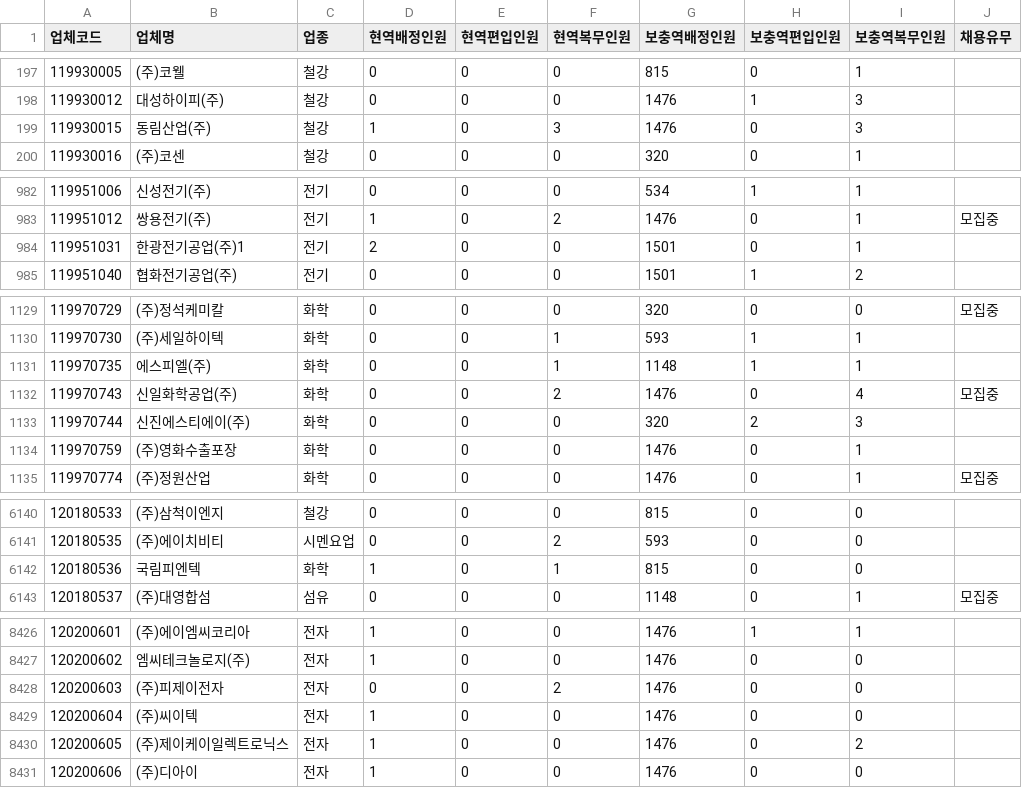
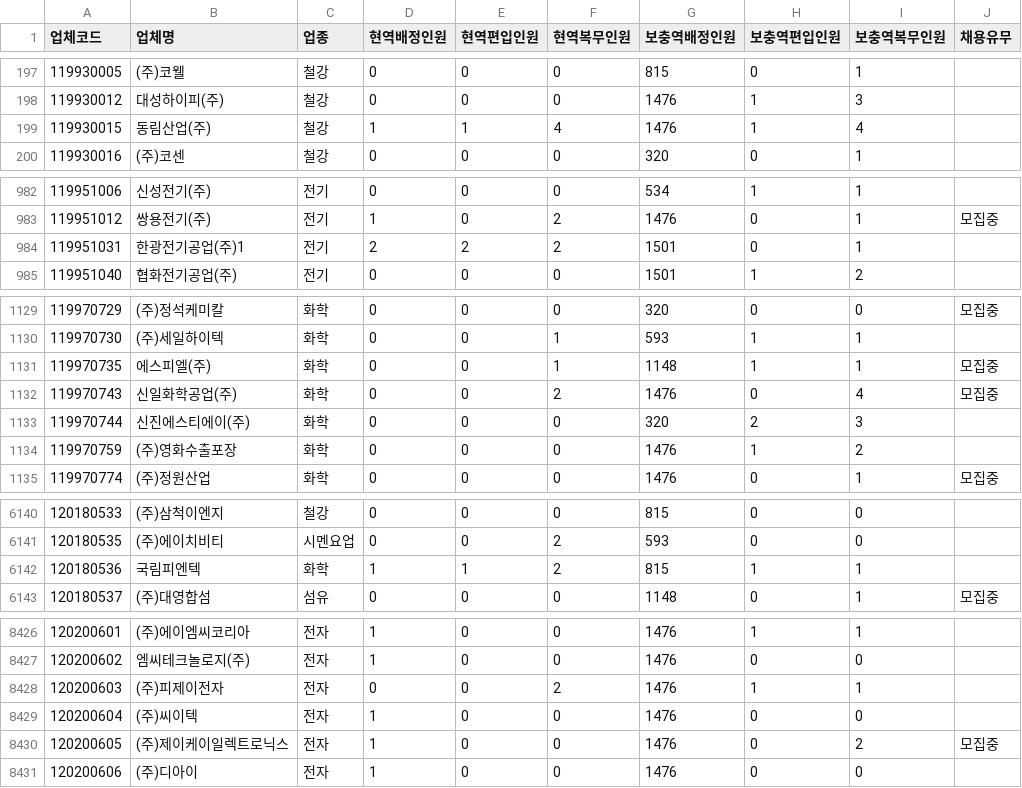
Before and after one commit to stleamist/mma-company-crawler, a CSV file: result/all.csv, drawn as a sheet; only a part is shown, gaps mark what is left out; the diff covers the shown part only.

```diff
--- a/result/all.csv
+++ b/result/all.csv
@@ -198,3 +198,3 @@
 119930012,대성하이피(주),철강,0,0,0,1476,1,3,
-119930015,동림산업(주),철강,1,0,3,1476,0,3,
+119930015,동림산업(주),철강,1,1,4,1476,1,4,
 119930016,(주)코센,철강,0,0,0,320,0,1,
@@ -983,3 +983,3 @@
 119951012,쌍용전기(주),전기,1,0,2,1476,0,1,모집중
-119951031,한광전기공업(주)1,전기,2,0,0,1501,0,1,
+119951031,한광전기공업(주)1,전기,2,2,2,1501,0,1,
 119951040,협화전기공업(주),전기,0,0,0,1501,1,2,
@@ -1130,6 +1130,6 @@
 119970730,(주)세일하이텍,화학,0,0,1,593,1,1,
-119970735,에스피엘(주),화학,0,0,1,1148,1,1,
+119970735,에스피엘(주),화학,0,0,1,1148,1,1,모집중
 119970743,신일화학공업(주),화학,0,0,2,1476,0,4,모집중
 119970744,신진에스티에이(주),화학,0,0,0,320,2,3,
-119970759,(주)영화수출포장,화학,0,0,0,1476,0,1,
+119970759,(주)영화수출포장,화학,0,0,0,1476,1,2,
 119970774,(주)정원산업,화학,0,0,0,1476,0,1,모집중
@@ -6141,3 +6141,3 @@
 120180535,(주)에이치비티,시멘요업,0,0,2,593,0,0,
-120180536,국림피엔텍,화학,1,0,1,815,0,0,
+120180536,국림피엔텍,화학,1,1,2,815,1,1,
 120180537,(주)대영합섬,섬유,0,0,0,1148,0,1,모집중
@@ -8427,5 +8427,5 @@
 120200602,엠씨테크놀로지(주),전자,1,0,0,1476,0,0,
-120200603,(주)피제이전자,전자,0,0,2,1476,0,0,
+120200603,(주)피제이전자,전자,0,0,2,1476,1,1,
 120200604,(주)씨이텍,전자,1,0,0,1476,0,0,
-120200605,(주)제이케이일렉트로닉스,전자,1,0,0,1476,0,2,
+120200605,(주)제이케이일렉트로닉스,전자,1,0,0,1476,0,2,모집중
 120200606,(주)디아이,전자,1,0,0,1476,0,0,
```
Also changed, not shown: 92 edited cells elsewhere in this file, result/it-primary.csv, result/it-secondary.csv, 2 other files.
